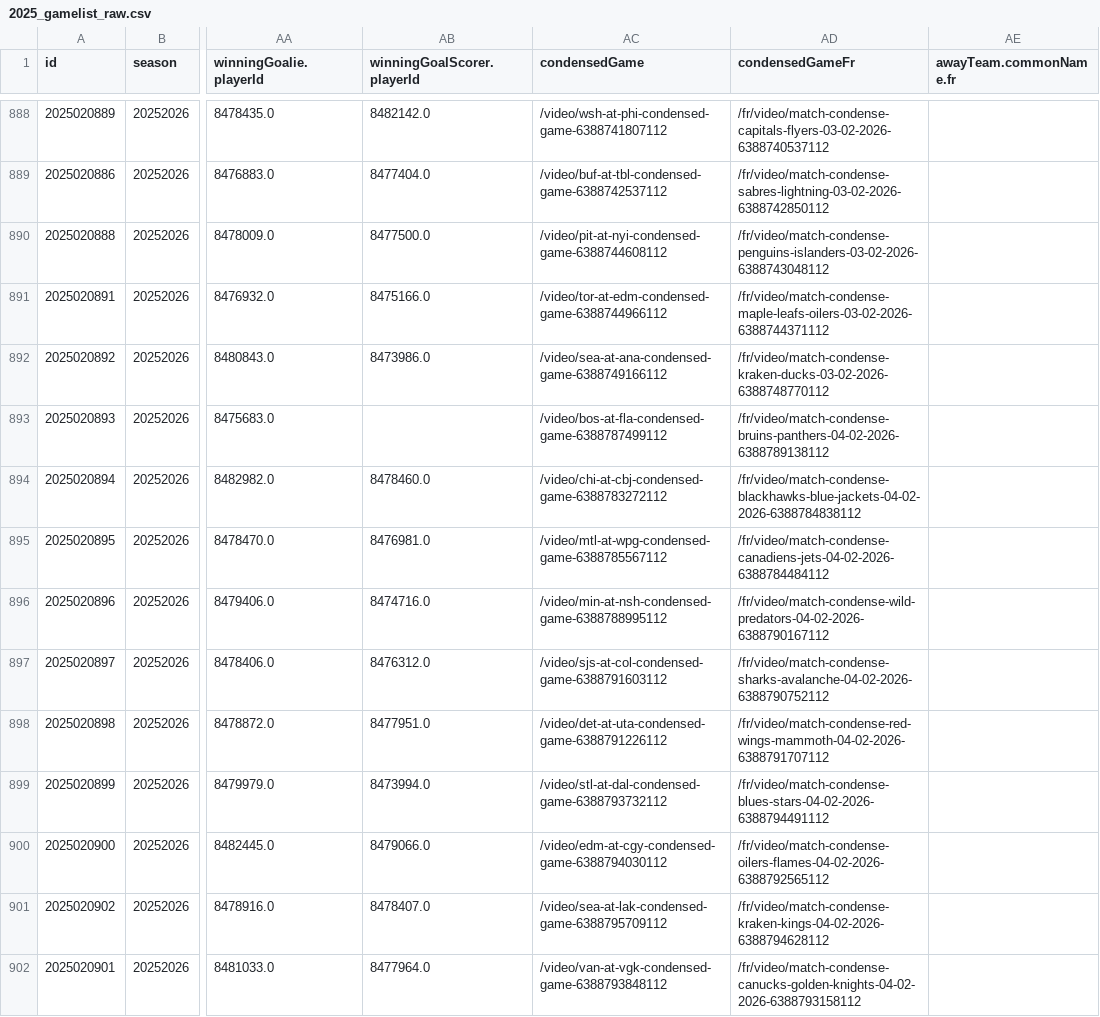
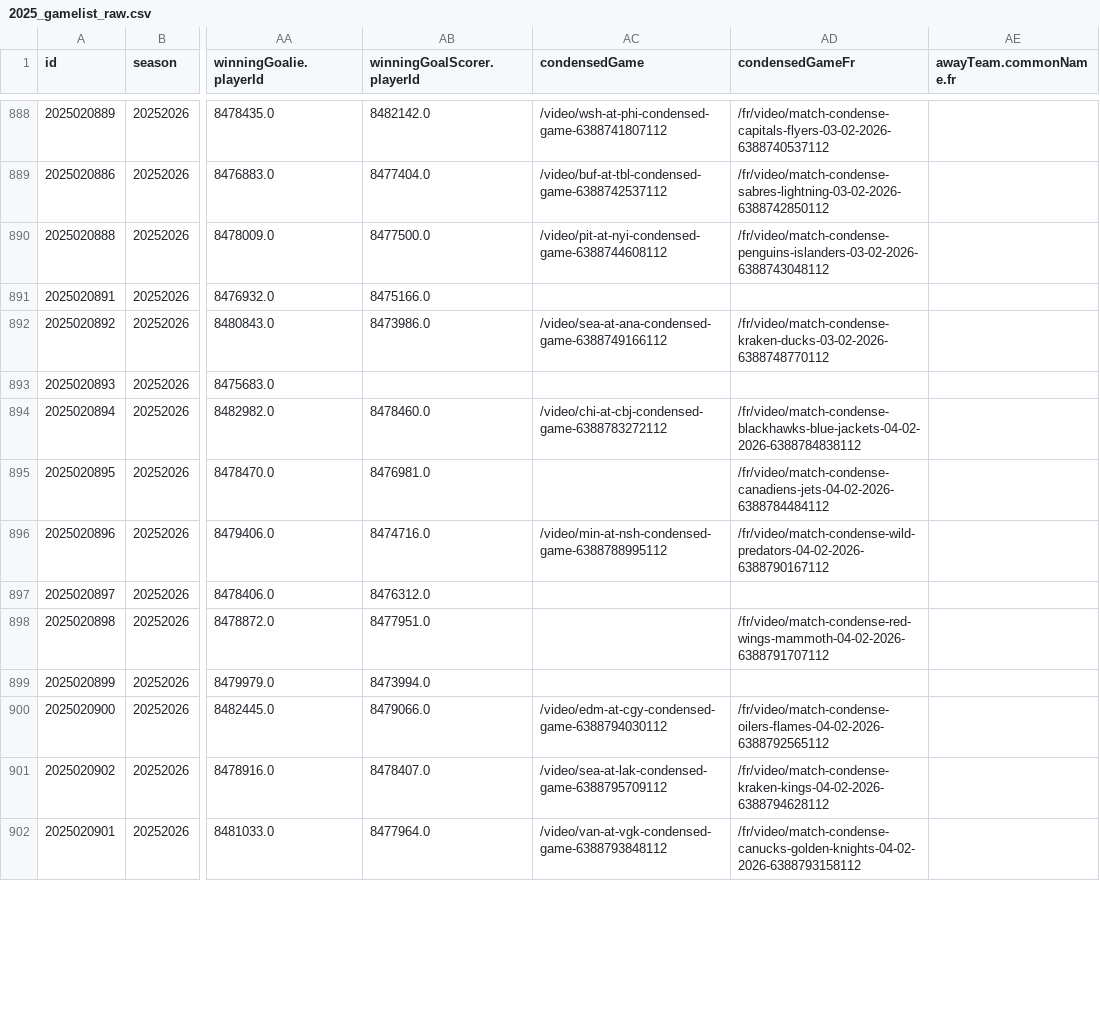
Before and after one commit to justinjjlee/NHL-Analytics, a CSV file: latest/box/2025_gamelist_raw.csv, drawn as a sheet; only a part is shown, gaps mark what is left out; the diff covers the shown part only; the diff names each change by its address in the sheet, - before the commit and + after, or states it on an @@ line.

```diff
--- a/latest/box/2025_gamelist_raw.csv
+++ b/latest/box/2025_gamelist_raw.csv
-AC891 (condensedGame): /video/tor-at-edm-condensed-game-6388744966112
+AC891 (condensedGame): (empty)
-AD891 (condensedGameFr): /fr/video/match-condense-maple-leafs-oilers-03-02-2026-6388744371112
+AD891 (condensedGameFr): (empty)
-AC893 (condensedGame): /video/bos-at-fla-condensed-game-6388787499112
+AC893 (condensedGame): (empty)
-AD893 (condensedGameFr): /fr/video/match-condense-bruins-panthers-04-02-2026-6388789138112
+AD893 (condensedGameFr): (empty)
-AC895 (condensedGame): /video/mtl-at-wpg-condensed-game-6388785567112
+AC895 (condensedGame): (empty)
-AC897 (condensedGame): /video/sjs-at-col-condensed-game-6388791603112
+AC897 (condensedGame): (empty)
-AD897 (condensedGameFr): /fr/video/match-condense-sharks-avalanche-04-02-2026-6388790752112
+AD897 (condensedGameFr): (empty)
-AC898 (condensedGame): /video/det-at-uta-condensed-game-6388791226112
+AC898 (condensedGame): (empty)
-AC899 (condensedGame): /video/stl-at-dal-condensed-game-6388793732112
+AC899 (condensedGame): (empty)
-AD899 (condensedGameFr): /fr/video/match-condense-blues-stars-04-02-2026-6388794491112
+AD899 (condensedGameFr): (empty)
```
Also changed, not shown: 2 added rows and 16 edited cells elsewhere in this file, latest/box/2025_box_gameStats.csv, latest/box/2025_box_player.csv, 6 other files.
